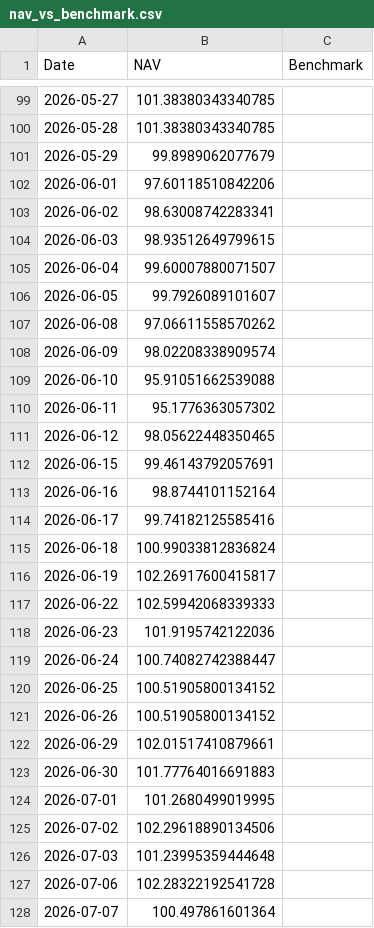
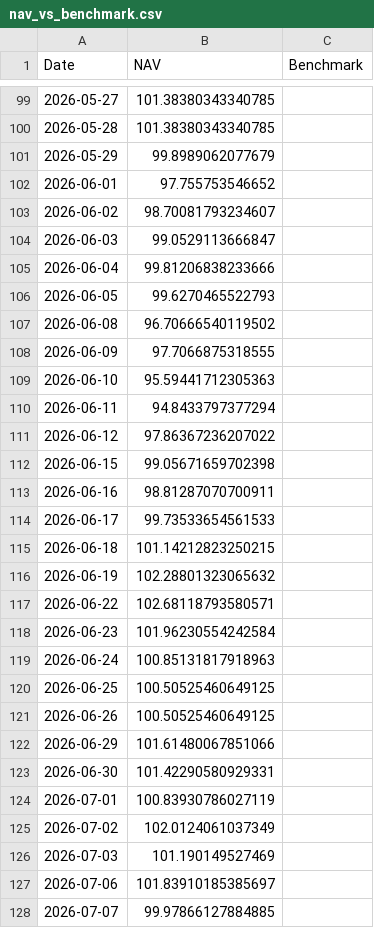
Before and after one commit to amitchoksi7747-debug/momentum-dashboard, a CSV file: data/processed/strategies/S4/nav_vs_benchmark.csv, drawn as a sheet; only a part is shown, gaps mark what is left out; the diff covers the shown part only.

Commit message:
data: momentum rebuild 2026-08-17 18:49 UTC

```diff
--- a/data/processed/strategies/S4/nav_vs_benchmark.csv
+++ b/data/processed/strategies/S4/nav_vs_benchmark.csv
@@ -101,28 +101,28 @@ Date,NAV,Benchmark
 2026-05-29,99.8989062077679,
-2026-06-01,97.60118510842206,
-2026-06-02,98.63008742283341,
-2026-06-03,98.93512649799615,
-2026-06-04,99.60007880071507,
-2026-06-05,99.7926089101607,
-2026-06-08,97.06611558570262,
-2026-06-09,98.02208338909574,
-2026-06-10,95.91051662539088,
-2026-06-11,95.1776363057302,
-2026-06-12,98.05622448350465,
-2026-06-15,99.46143792057691,
-2026-06-16,98.8744101152164,
-2026-06-17,99.74182125585416,
-2026-06-18,100.99033812836824,
-2026-06-19,102.26917600415817,
-2026-06-22,102.59942068339333,
-2026-06-23,101.9195742122036,
-2026-06-24,100.74082742388447,
-2026-06-25,100.51905800134152,
-2026-06-26,100.51905800134152,
-2026-06-29,102.01517410879661,
-2026-06-30,101.77764016691883,
-2026-07-01,101.2680499019995,
-2026-07-02,102.29618890134506,
-2026-07-03,101.23995359444648,
-2026-07-06,102.28322192541728,
-2026-07-07,100.497861601364,
+2026-06-01,97.755753546652,
+2026-06-02,98.70081793234607,
+2026-06-03,99.0529113666847,
+2026-06-04,99.81206838233666,
+2026-06-05,99.6270465522793,
+2026-06-08,96.70666540119502,
+2026-06-09,97.7066875318555,
+2026-06-10,95.59441712305363,
+2026-06-11,94.8433797377294,
+2026-06-12,97.86367236207022,
+2026-06-15,99.05671659702398,
+2026-06-16,98.81287070700911,
+2026-06-17,99.73533654561533,
+2026-06-18,101.14212823250215,
+2026-06-19,102.28801323065632,
+2026-06-22,102.68118793580571,
+2026-06-23,101.96230554242584,
+2026-06-24,100.85131817918963,
+2026-06-25,100.50525460649125,
+2026-06-26,100.50525460649125,
+2026-06-29,101.61480067851066,
+2026-06-30,101.42290580929331,
+2026-07-01,100.83930786027119,
+2026-07-02,102.0124061037349,
+2026-07-03,101.190149527469,
+2026-07-06,101.83910185385697,
+2026-07-07,99.97866127884885,
```
Also changed, not shown: 2 removed rows and 13 edited cells elsewhere in this file, data/processed/strategies/S1/drawdown.csv, data/processed/strategies/S1/nav_vs_benchmark.csv, 29 other files.
